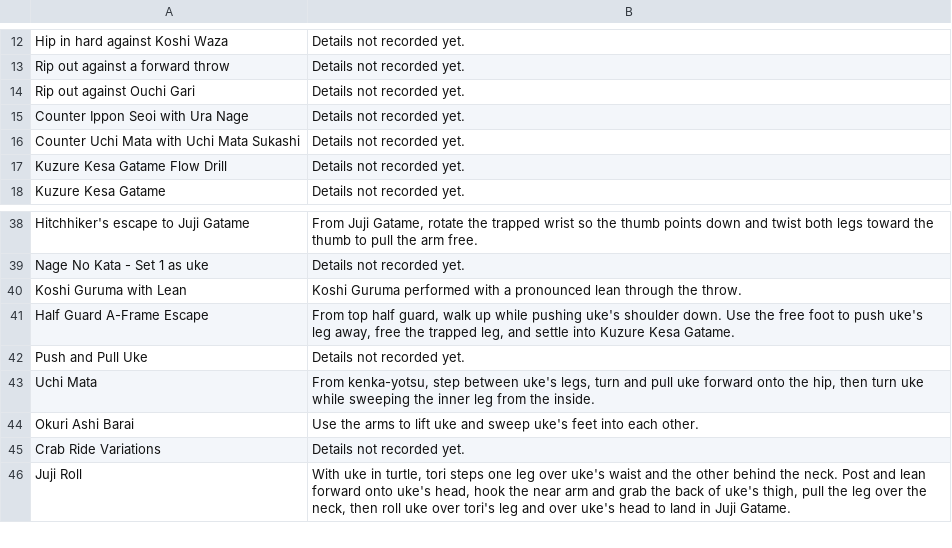
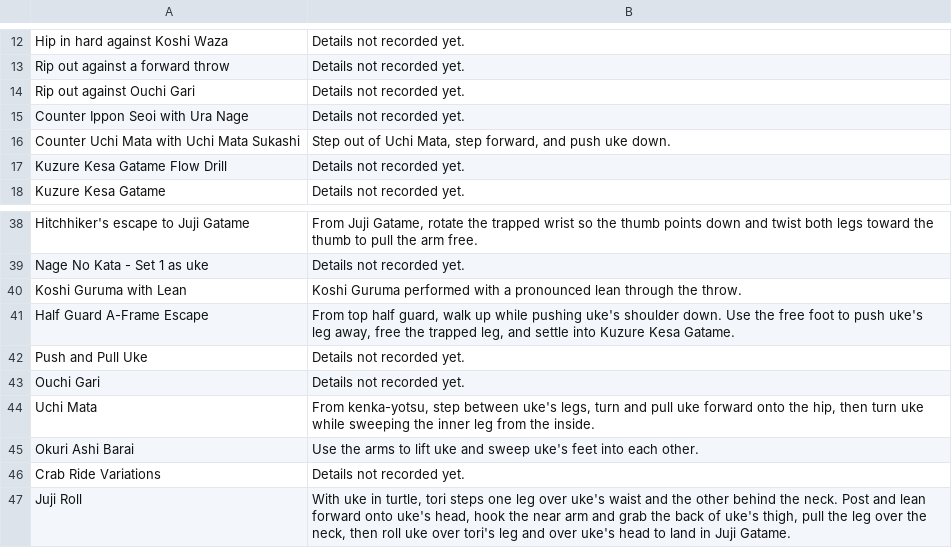
Before and after one commit to grayboywilliams/judo-flashcards, a CSV file: study/sankyu/technique.csv, drawn as a sheet; only a part is shown, gaps mark what is left out; the diff names each change by its address in the sheet, - before the commit and + after, or states it on an @@ line.

```diff
--- a/study/sankyu/technique.csv
+++ b/study/sankyu/technique.csv
-B16: Details not recorded yet.
+B16: Step out of Uchi Mata, step forward, and push uke down.
+row 43: Ouchi Gari | Details not recorded yet.
```
Also changed, not shown: 2 other files.
